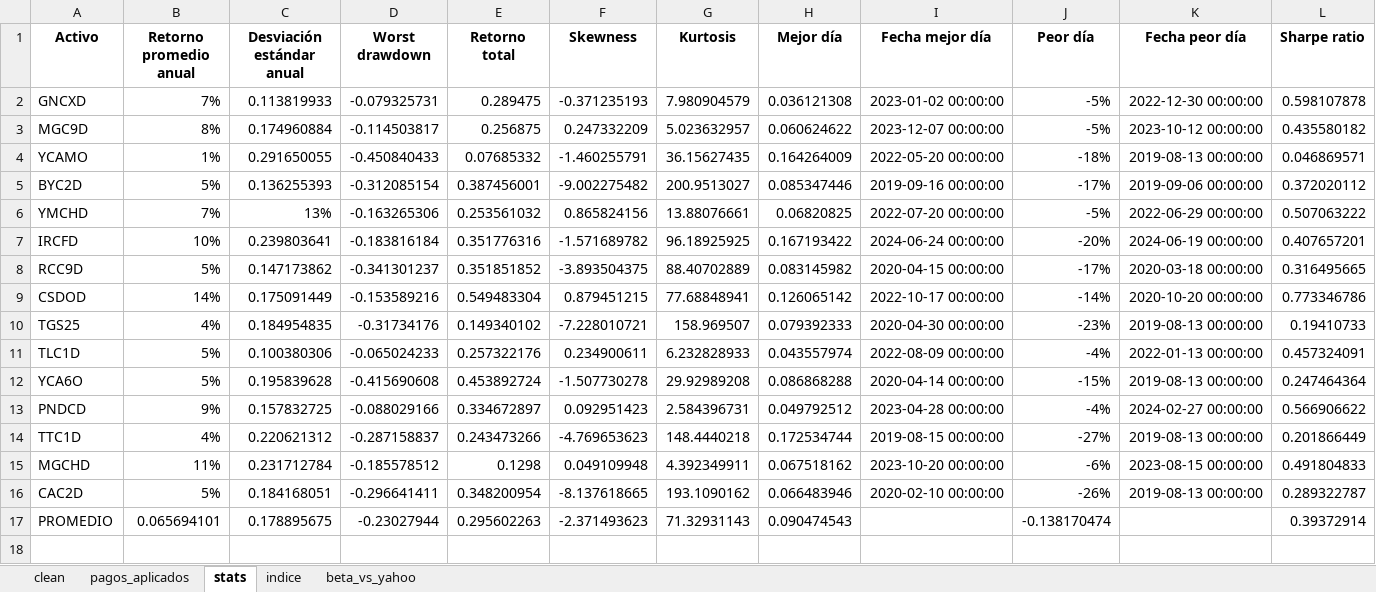
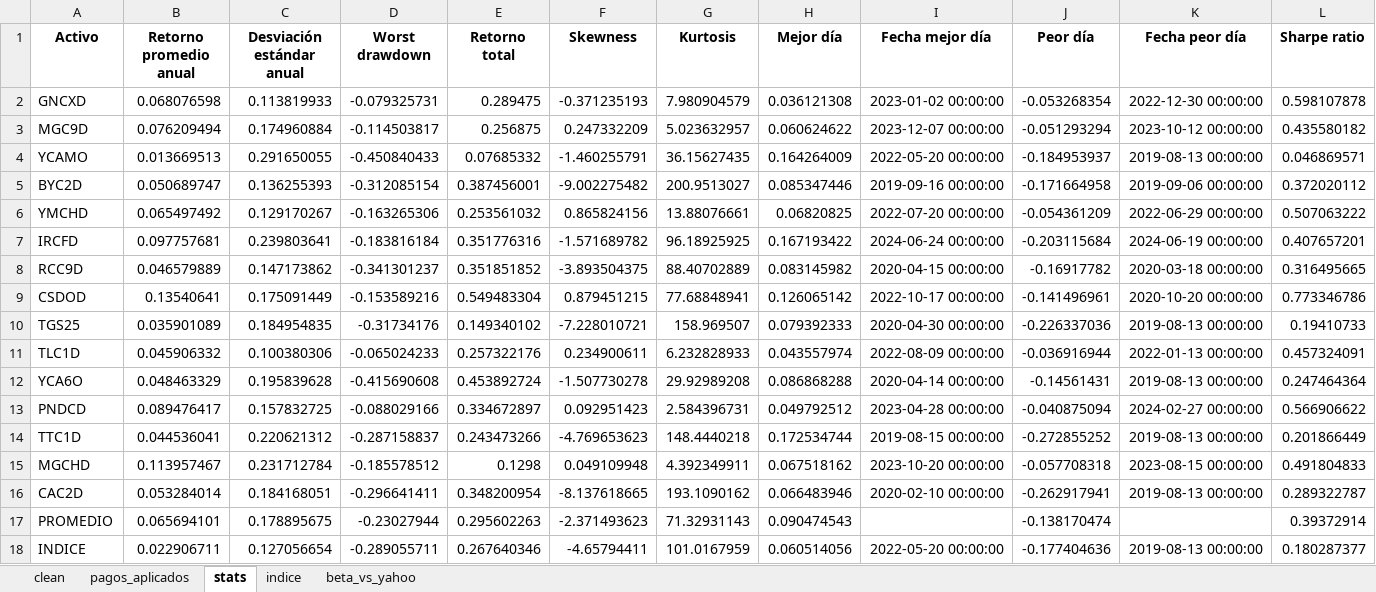
Before and after one commit to mishakura/quant, an Excel workbook: cme/on/on_cme.xlsx, sheet stats, drawn as a sheet; only a part is shown; values as stored, in another font and other column widths than the file's, no borders; rows hold the shown columns only; the diff names each change by its address in the sheet, - before the commit and + after, or states it on an @@ line.

```diff
--- a/cme/on/on_cme.xlsx (sheet stats)
+++ b/cme/on/on_cme.xlsx (sheet stats)
-B2 (Retorno promedio anual): 7%
+B2 (Retorno promedio anual): 0.068076598
-J2 (Peor día): -5%
+J2 (Peor día): -0.053268354
-B3 (Retorno promedio anual): 8%
+B3 (Retorno promedio anual): 0.076209494
-J3 (Peor día): -5%
+J3 (Peor día): -0.051293294
-B4 (Retorno promedio anual): 1%
+B4 (Retorno promedio anual): 0.013669513
-J4 (Peor día): -18%
+J4 (Peor día): -0.184953937
-B5 (Retorno promedio anual): 5%
+B5 (Retorno promedio anual): 0.050689747
-J5 (Peor día): -17%
+J5 (Peor día): -0.171664958
-B6 (Retorno promedio anual): 7%
+B6 (Retorno promedio anual): 0.065497492
-C6 (Desviación estándar anual): 13%
+C6 (Desviación estándar anual): 0.129170267
-J6 (Peor día): -5%
+J6 (Peor día): -0.054361209
-B7 (Retorno promedio anual): 10%
+B7 (Retorno promedio anual): 0.097757681
-J7 (Peor día): -20%
+J7 (Peor día): -0.203115684
-B8 (Retorno promedio anual): 5%
+B8 (Retorno promedio anual): 0.046579889
-J8 (Peor día): -17%
+J8 (Peor día): -0.16917782
-B9 (Retorno promedio anual): 14%
+B9 (Retorno promedio anual): 0.13540641
-J9 (Peor día): -14%
+J9 (Peor día): -0.141496961
-B10 (Retorno promedio anual): 4%
+B10 (Retorno promedio anual): 0.035901089
-J10 (Peor día): -23%
+J10 (Peor día): -0.226337036
-B11 (Retorno promedio anual): 5%
+B11 (Retorno promedio anual): 0.045906332
-J11 (Peor día): -4%
+J11 (Peor día): -0.036916944
-B12 (Retorno promedio anual): 5%
+B12 (Retorno promedio anual): 0.048463329
-J12 (Peor día): -15%
+J12 (Peor día): -0.14561431
-B13 (Retorno promedio anual): 9%
+B13 (Retorno promedio anual): 0.089476417
-J13 (Peor día): -4%
+J13 (Peor día): -0.040875094
-B14 (Retorno promedio anual): 4%
+B14 (Retorno promedio anual): 0.044536041
-J14 (Peor día): -27%
+J14 (Peor día): -0.272855252
-B15 (Retorno promedio anual): 11%
+B15 (Retorno promedio anual): 0.113957467
-J15 (Peor día): -6%
+J15 (Peor día): -0.057708318
-B16 (Retorno promedio anual): 5%
+B16 (Retorno promedio anual): 0.053284014
-J16 (Peor día): -26%
+J16 (Peor día): -0.262917941
+row 18: INDICE | 0.022906711 | 0.127056654 | -0.289055711 | 0.267640346 | -4.65794411 | 101.0167959 | 0.060514056 | 2022-05-20 00:00:00 | -0.177404636 | 2019-08-13 00:00:00 | 0.180287377
```
Also changed, not shown: sheet beta_vs_yahoo, cme/tasafija/tasa_cme.xlsx, cme/tasafija/tasa_precios.xlsx, 10 other files.
